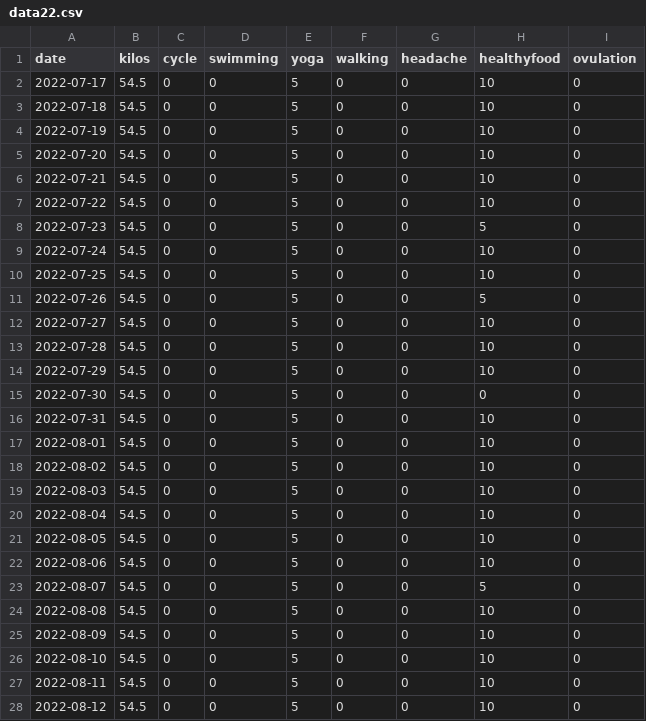
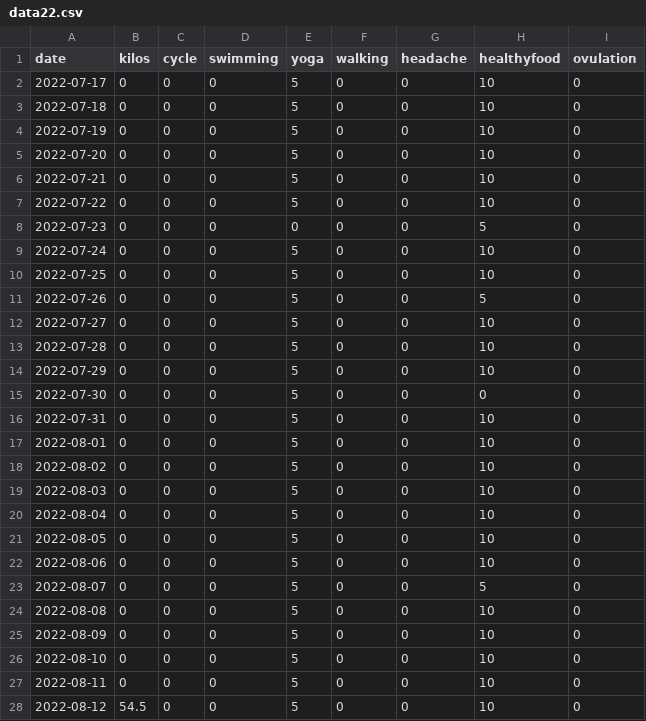
Before and after one commit to nabaroa/weight-cycle-graph, a CSV file: docs/data/data22.csv, drawn as a sheet; only a part is shown; the diff covers the shown part only.

Commit message:
Add data

```diff
--- a/docs/data/data22.csv
+++ b/docs/data/data22.csv
@@ -1,28 +1,28 @@
 date,kilos,cycle,swimming,yoga,walking,headache,healthyfood,ovulation
-2022-07-17,54.5,0,0,5,0,0,10,0
-2022-07-18,54.5,0,0,5,0,0,10,0
-2022-07-19,54.5,0,0,5,0,0,10,0
-2022-07-20,54.5,0,0,5,0,0,10,0
-2022-07-21,54.5,0,0,5,0,0,10,0
-2022-07-22,54.5,0,0,5,0,0,10,0
-2022-07-23,54.5,0,0,5,0,0,5,0
-2022-07-24,54.5,0,0,5,0,0,10,0
-2022-07-25,54.5,0,0,5,0,0,10,0
-2022-07-26,54.5,0,0,5,0,0,5,0
-2022-07-27,54.5,0,0,5,0,0,10,0
-2022-07-28,54.5,0,0,5,0,0,10,0
-2022-07-29,54.5,0,0,5,0,0,10,0
-2022-07-30,54.5,0,0,5,0,0,0,0
-2022-07-31,54.5,0,0,5,0,0,10,0
-2022-08-01,54.5,0,0,5,0,0,10,0
-2022-08-02,54.5,0,0,5,0,0,10,0
-2022-08-03,54.5,0,0,5,0,0,10,0
-2022-08-04,54.5,0,0,5,0,0,10,0
-2022-08-05,54.5,0,0,5,0,0,10,0
-2022-08-06,54.5,0,0,5,0,0,10,0
-2022-08-07,54.5,0,0,5,0,0,5,0
-2022-08-08,54.5,0,0,5,0,0,10,0
-2022-08-09,54.5,0,0,5,0,0,10,0
-2022-08-10,54.5,0,0,5,0,0,10,0
-2022-08-11,54.5,0,0,5,0,0,10,0
+2022-07-17,0,0,0,5,0,0,10,0
+2022-07-18,0,0,0,5,0,0,10,0
+2022-07-19,0,0,0,5,0,0,10,0
+2022-07-20,0,0,0,5,0,0,10,0
+2022-07-21,0,0,0,5,0,0,10,0
+2022-07-22,0,0,0,5,0,0,10,0
+2022-07-23,0,0,0,0,0,0,5,0
+2022-07-24,0,0,0,5,0,0,10,0
+2022-07-25,0,0,0,5,0,0,10,0
+2022-07-26,0,0,0,5,0,0,5,0
+2022-07-27,0,0,0,5,0,0,10,0
+2022-07-28,0,0,0,5,0,0,10,0
+2022-07-29,0,0,0,5,0,0,10,0
+2022-07-30,0,0,0,5,0,0,0,0
+2022-07-31,0,0,0,5,0,0,10,0
+2022-08-01,0,0,0,5,0,0,10,0
+2022-08-02,0,0,0,5,0,0,10,0
+2022-08-03,0,0,0,5,0,0,10,0
+2022-08-04,0,0,0,5,0,0,10,0
+2022-08-05,0,0,0,5,0,0,10,0
+2022-08-06,0,0,0,5,0,0,10,0
+2022-08-07,0,0,0,5,0,0,5,0
+2022-08-08,0,0,0,5,0,0,10,0
+2022-08-09,0,0,0,5,0,0,10,0
+2022-08-10,0,0,0,5,0,0,10,0
+2022-08-11,0,0,0,5,0,0,10,0
 2022-08-12,54.5,0,0,5,0,0,10,0
```
Also changed, not shown: 5 edited cells elsewhere in this file, 1 other file.
